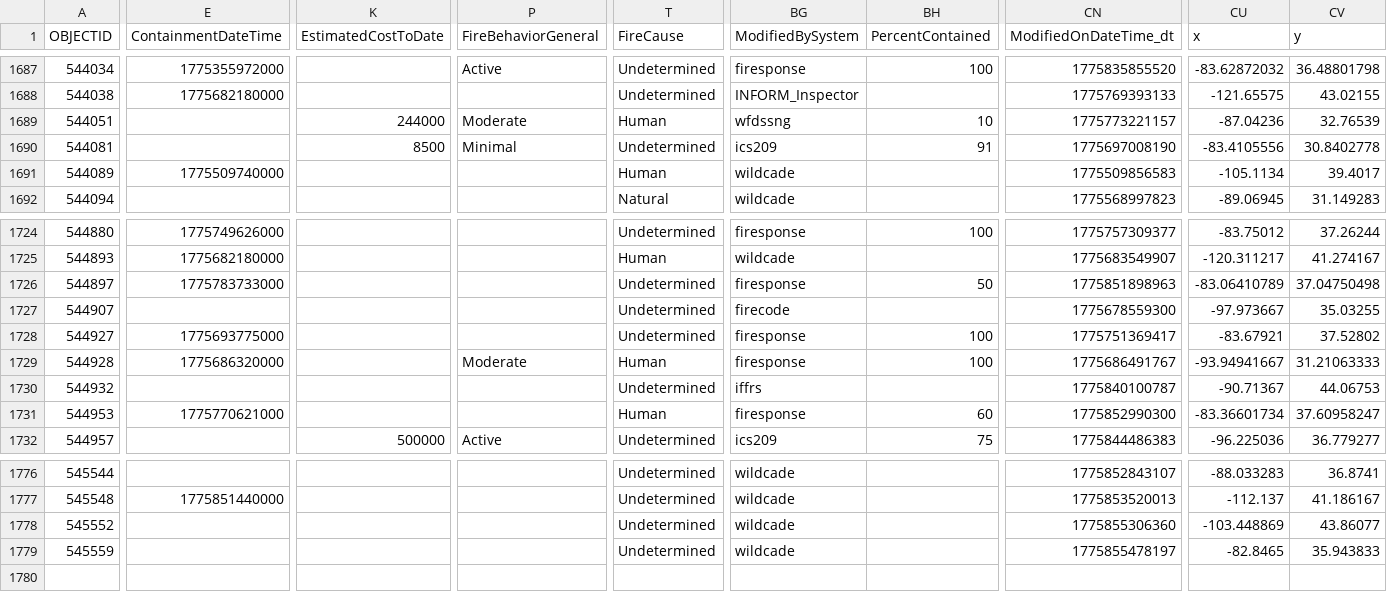
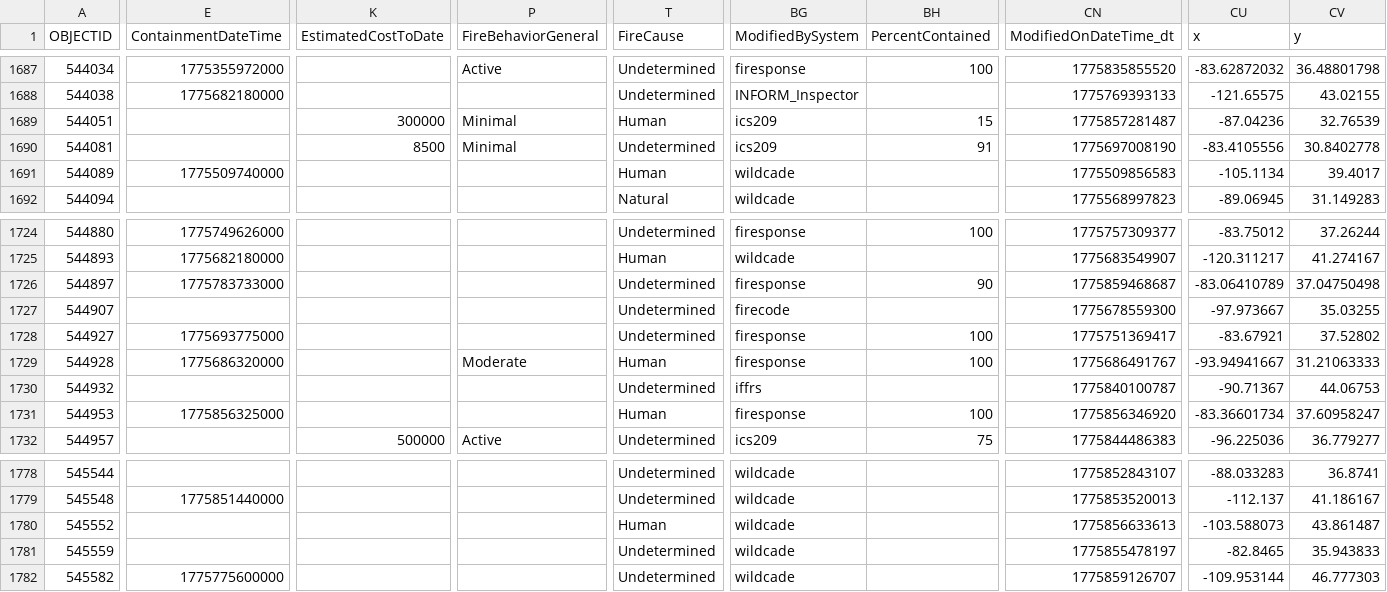
Before and after one commit to githamm/wildfire-tracker, a CSV file: data/wildfire_ytd.csv, drawn as a sheet; only a part is shown, gaps mark what is left out; addresses are those after the commit; rows hold the shown columns only; the diff covers the shown part only; the diff names each change by its address in the sheet, - before the commit and + after, or states it on an @@ line.

```diff
--- a/data/wildfire_ytd.csv
+++ b/data/wildfire_ytd.csv
-K1689 (EstimatedCostToDate): 244000
+K1689 (EstimatedCostToDate): 300000
-P1689 (FireBehaviorGeneral): Moderate
+P1689 (FireBehaviorGeneral): Minimal
-BG1689 (ModifiedBySystem): wfdssng
+BG1689 (ModifiedBySystem): ics209
-BH1689 (PercentContained): 10
+BH1689 (PercentContained): 15
-CN1689 (ModifiedOnDateTime_dt): 1775773221157
+CN1689 (ModifiedOnDateTime_dt): 1775857281487
-BH1726 (PercentContained): 50
+BH1726 (PercentContained): 90
-CN1726 (ModifiedOnDateTime_dt): 1775851898963
+CN1726 (ModifiedOnDateTime_dt): 1775859468687
-E1731 (ContainmentDateTime): 1775770621000
+E1731 (ContainmentDateTime): 1775856325000
-BH1731 (PercentContained): 60
+BH1731 (PercentContained): 100
-CN1731 (ModifiedOnDateTime_dt): 1775852990300
+CN1731 (ModifiedOnDateTime_dt): 1775856346920
-T1780 (FireCause): Undetermined
+T1780 (FireCause): Human
-CN1780 (ModifiedOnDateTime_dt): 1775855306360
+CN1780 (ModifiedOnDateTime_dt): 1775856633613
-CU1780 (x): -103.448869
+CU1780 (x): -103.588073
-CV1780 (y): 43.86077
+CV1780 (y): 43.861487
+row 1782: 545582 | 1775775600000 |  |  | Undetermined | wildcade |  | 1775859126707 | -109.953144 | 46.777303
```
Also changed, not shown: 2 added rows and 35 edited cells elsewhere in this file.
